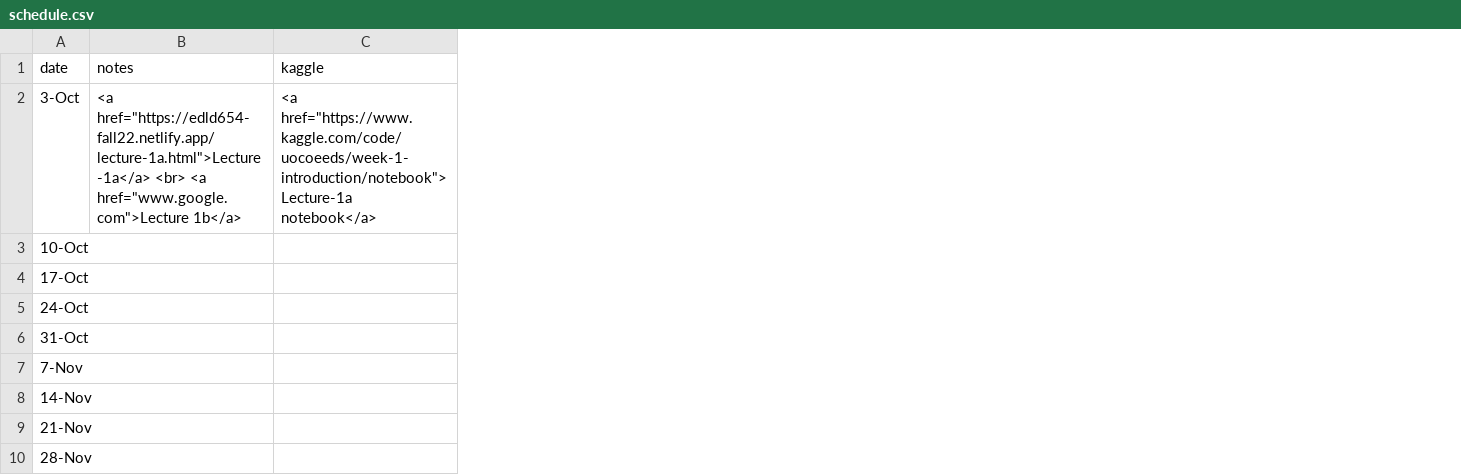
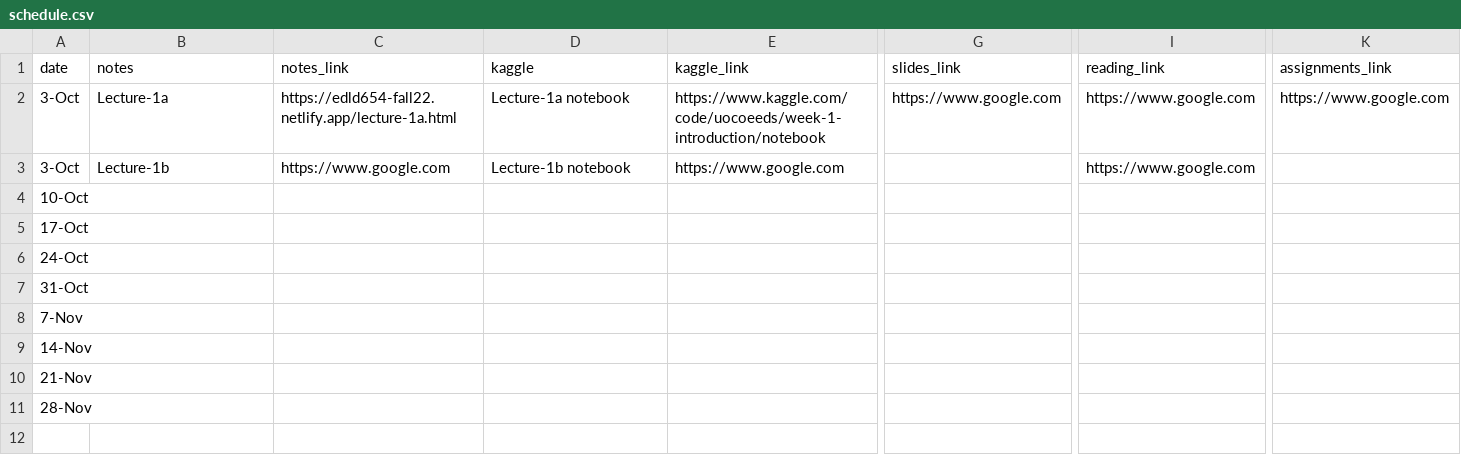
Before and after one commit to uo-datasci-specialization/c4-ml-fall-2022, a CSV file: data/schedule.csv, drawn as a sheet; only a part is shown, gaps mark what is left out; removed rows and columns are numbered as before the commit, all else as after; rows hold the shown columns only; the diff names each change by its address in the sheet, - before the commit and + after, or states it on an @@ line.

Commit message:
schedule page update - test

```diff
--- a/data/schedule.csv
+++ b/data/schedule.csv
+column C (notes_link), empty
+column E (kaggle_link), empty
+column G (slides_link), empty
+column I (reading_link), empty
+column K (assignments_link), empty
-row 2: 3-Oct | <a href="https://edld654-fall22.netlify.app/lecture-1a.html">Lecture-1a</a> <br> <a href="www.google.com">Lecture 1b</a> | <a href="https://www.kaggle.com/code/uocoeeds/week-1-introduction/notebook">Lecture-1a notebook</a>
+row 2: 3-Oct | Lecture-1a | https://edld654-fall22.netlify.app/lecture-1a.html | Lecture-1a notebook | https://www.kaggle.com/code/uocoeeds/week-1-introduction/notebook | https://www.google.com | https://www.google.com | https://www.google.com
+row 3: 3-Oct | Lecture-1b | https://www.google.com | Lecture-1b notebook | https://www.google.com |  | https://www.google.com
```
Also changed, not shown: 5 other files.
